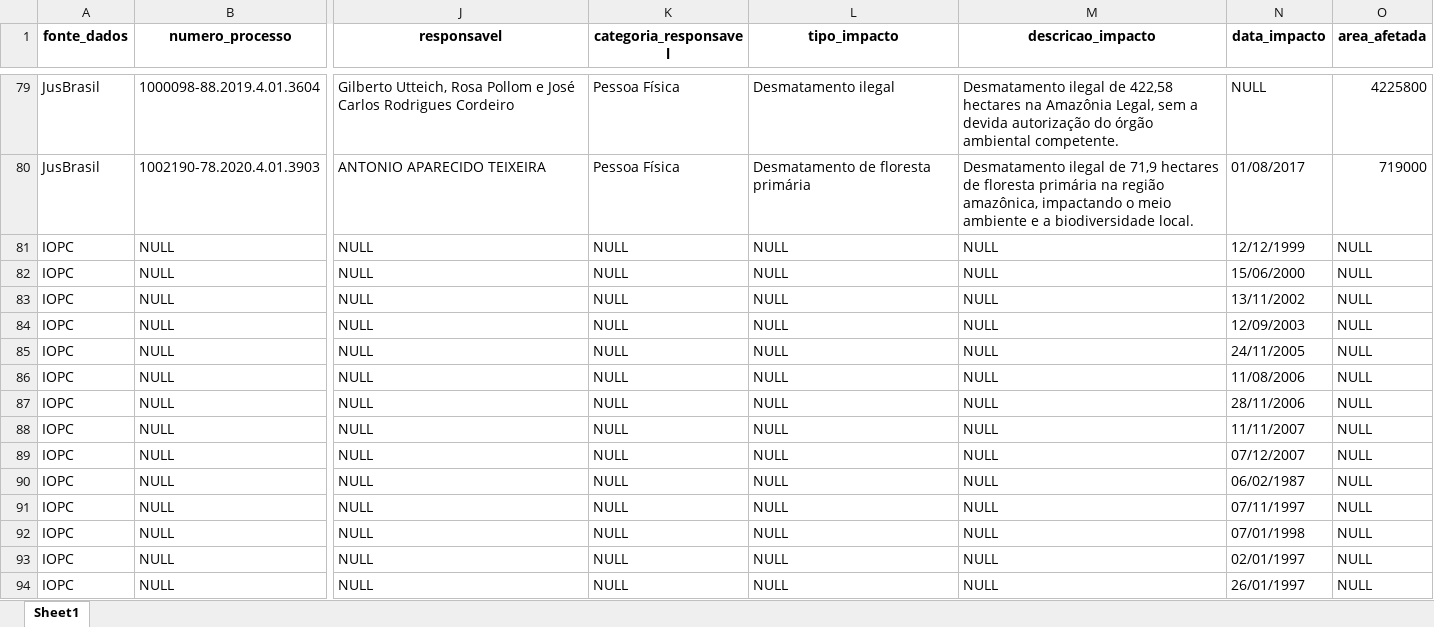
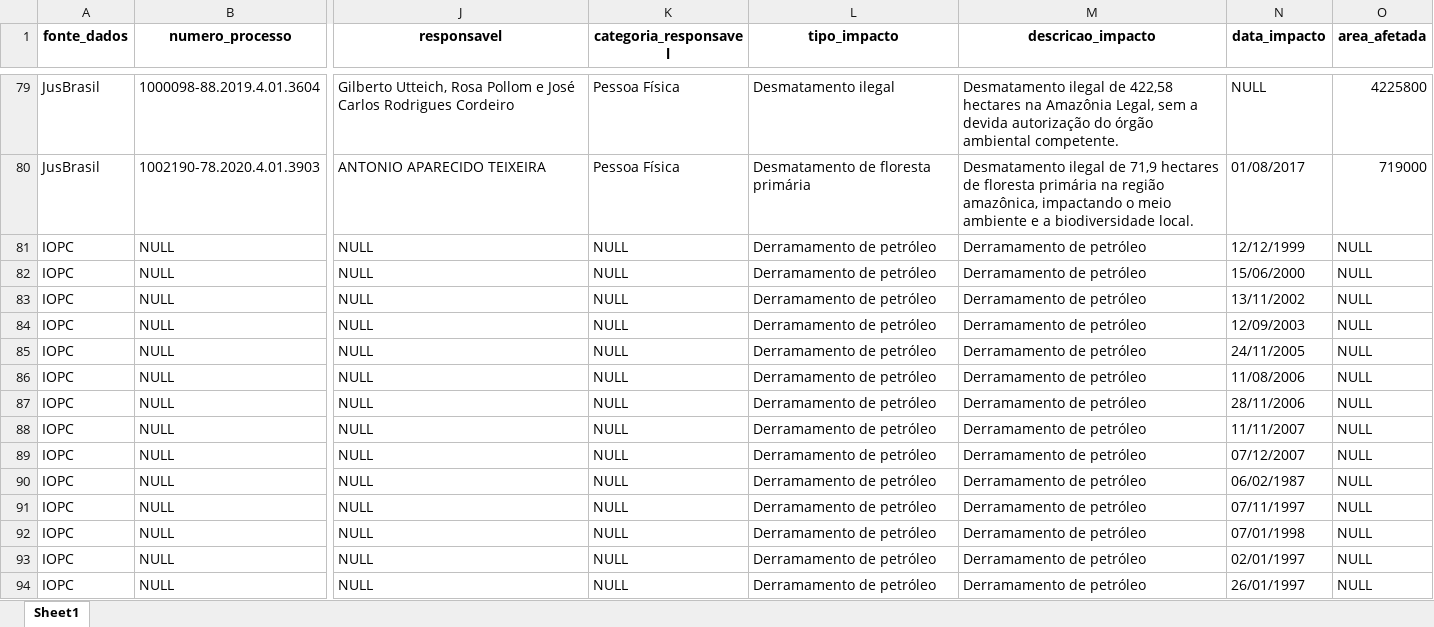
Before and after one commit to pedronery07/Projeto_InsperData_AECOM, an Excel workbook: docs/df_jusbrasil_iopc.xlsx, sheet Sheet1, drawn as a sheet; only a part is shown, gaps mark what is left out; values as stored, in another font and other column widths than the file's, no borders; the diff covers the shown part only; the diff names each change by its address in the sheet, - before the commit and + after, or states it on an @@ line.

Commit message:
Descrição do tipo de impacto para IOPC + Coluna de tipo de impacto geral na tabela final

```diff
--- a/docs/df_jusbrasil_iopc.xlsx (sheet Sheet1)
+++ b/docs/df_jusbrasil_iopc.xlsx (sheet Sheet1)
-L81:L94 (tipo_impacto): NULL
+L81:L94 (tipo_impacto): Derramamento de petróleo
-M81:M94 (descricao_impacto): NULL
+M81:M94 (descricao_impacto): Derramamento de petróleo
```
Also changed, not shown: 112 edited cells elsewhere in this sheet, 3 other files.
